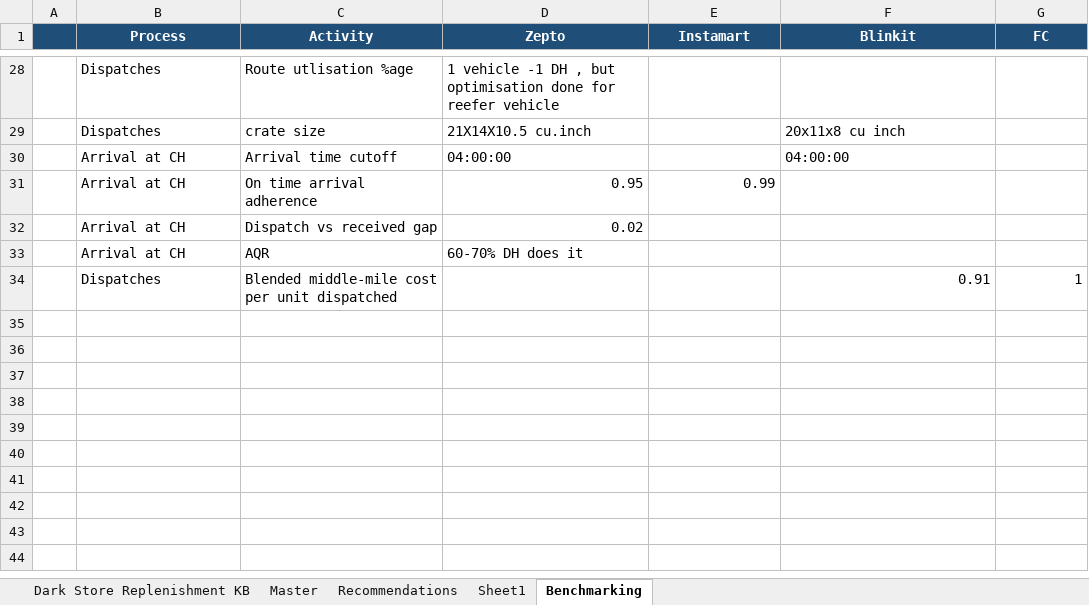
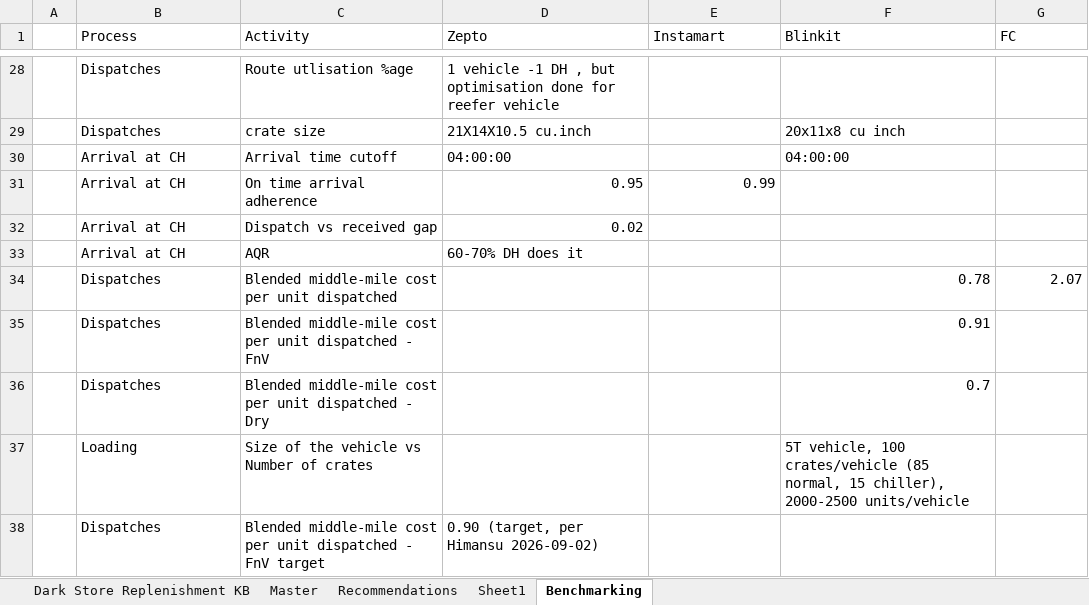
Before and after one commit to LongArc-Labs/Replenishment-MM-Tool, an Excel workbook: 240826_LongArc Labs_Replenishment + Middle Mile KB.xlsx, sheet Benchmarking, drawn as a sheet; only a part is shown, gaps mark what is left out; values as stored, in another font and other column widths than the file's, no borders; addresses are those after the commit; the diff names each change by its address in the sheet, - before the commit and + after, or states it on an @@ line.

```diff
--- a/240826_LongArc Labs_Replenishment + Middle Mile KB.xlsx (sheet Benchmarking)
+++ b/240826_LongArc Labs_Replenishment + Middle Mile KB.xlsx (sheet Benchmarking)
-A1:G1 fill: #1F4E78
+A1:G1 fill: none
@@ B1:G1 bold: on → off, text colour: #FFFFFF → black, alignment: center → left @@
+row 34:  | Dispatches | Blended middle-mile cost per unit dispatched |  |  | 0.78 | 2.07
-C35 (Activity): …unit dispatched
+C35 (Activity): …unit dispatched - FnV
-G35 (FC): 1
+G35 (FC): (empty)
+row 36:  | Dispatches | Blended middle-mile cost per unit dispatched - Dry |  |  | 0.7
+row 37:  | Loading | Size of the vehicle vs Number of crates |  |  | 5T vehicle, 100 crates/vehicle (85 normal, 15 chiller), 2000-2500 units/vehicle
+row 38:  | Dispatches | Blended middle-mile cost per unit dispatched - FnV target | 0.90 (target, per Himansu 2026-09-02)
```
Also changed, not shown: sheet Dark Store Replenishment KB, sheet Master, sheet Recommendations, sheet Sheet1, 7 other files.
